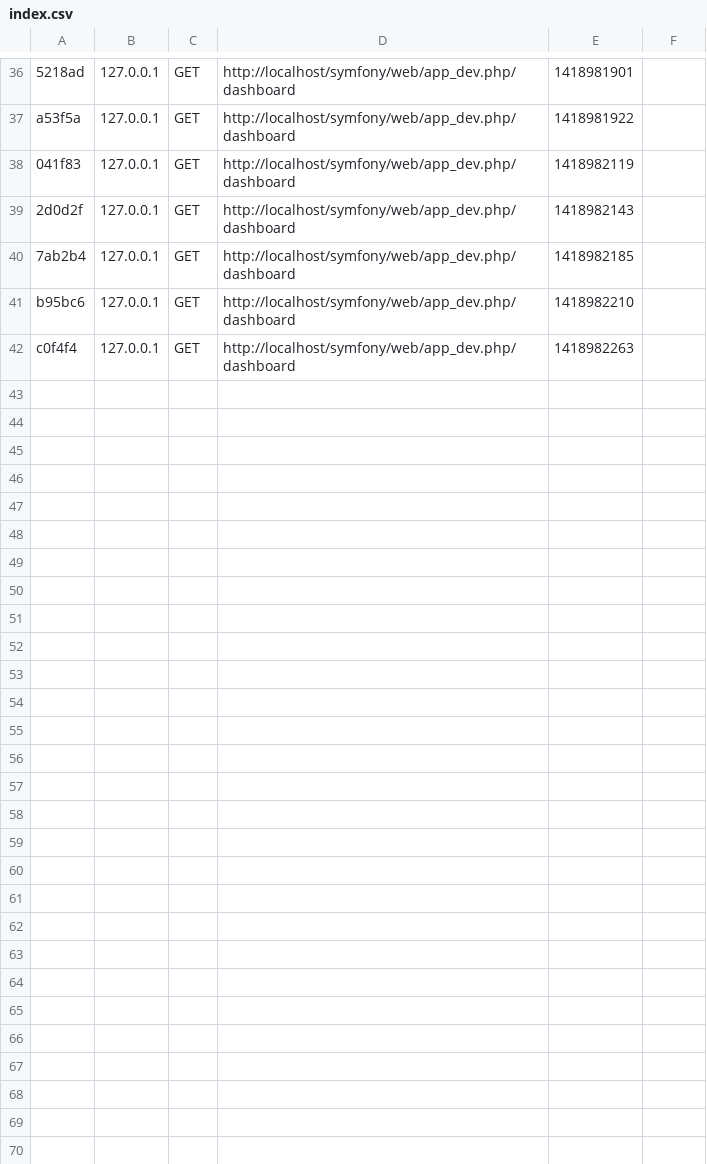
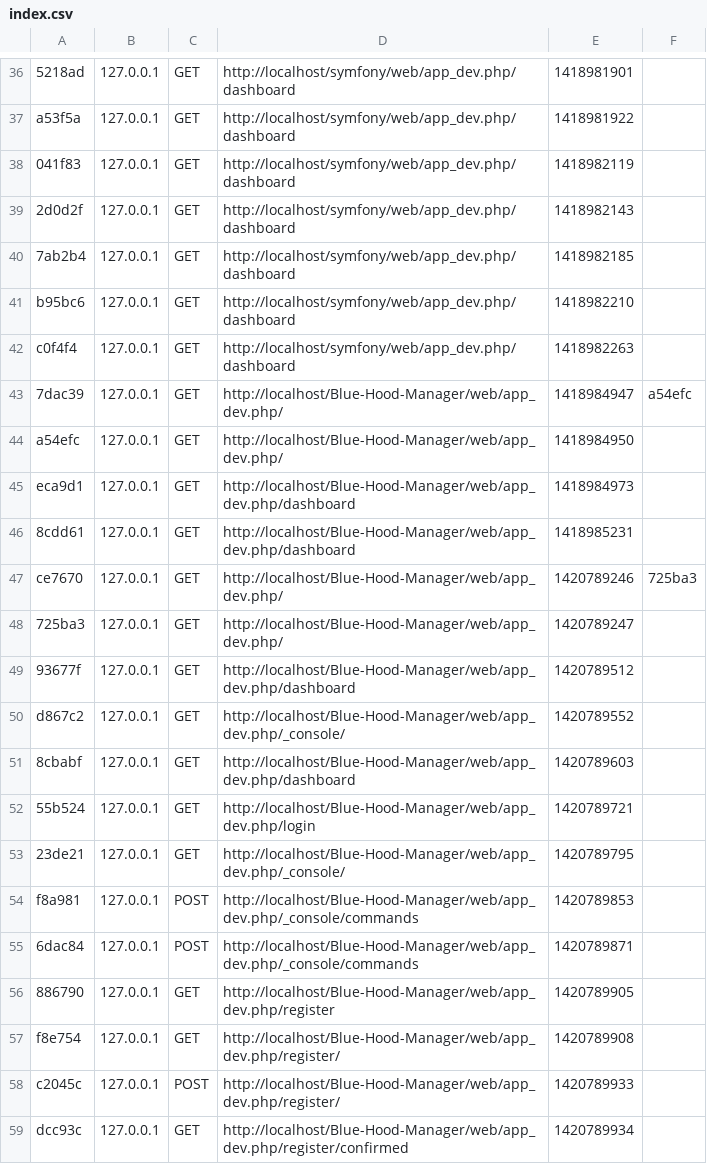
Before and after one commit to yannkubacki/Blue-Hood-Manager, a CSV file: app/cache/dev/profiler/index.csv, drawn as a sheet; only a part is shown, gaps mark what is left out; the diff names each change by its address in the sheet, - before the commit and + after, or states it on an @@ line.

```diff
--- a/app/cache/dev/profiler/index.csv
+++ b/app/cache/dev/profiler/index.csv
+row 43: 7dac39 | 127.0.0.1 | GET | http://localhost/Blue-Hood-Manager/web/app_dev.php/ | 1418984947 | a54efc
+row 44: a54efc | 127.0.0.1 | GET | http://localhost/Blue-Hood-Manager/web/app_dev.php/ | 1418984950
+row 45: eca9d1 | 127.0.0.1 | GET | http://localhost/Blue-Hood-Manager/web/app_dev.php/dashboard | 1418984973
+row 46: 8cdd61 | 127.0.0.1 | GET | http://localhost/Blue-Hood-Manager/web/app_dev.php/dashboard | 1418985231
+row 47: ce7670 | 127.0.0.1 | GET | http://localhost/Blue-Hood-Manager/web/app_dev.php/ | 1420789246 | 725ba3
+row 48: 725ba3 | 127.0.0.1 | GET | http://localhost/Blue-Hood-Manager/web/app_dev.php/ | 1420789247
+row 49: 93677f | 127.0.0.1 | GET | http://localhost/Blue-Hood-Manager/web/app_dev.php/dashboard | 1420789512
+row 50: d867c2 | 127.0.0.1 | GET | http://localhost/Blue-Hood-Manager/web/app_dev.php/_console/ | 1420789552
+row 51: 8cbabf | 127.0.0.1 | GET | http://localhost/Blue-Hood-Manager/web/app_dev.php/dashboard | 1420789603
+row 52: 55b524 | 127.0.0.1 | GET | http://localhost/Blue-Hood-Manager/web/app_dev.php/login | 1420789721
+row 53: 23de21 | 127.0.0.1 | GET | http://localhost/Blue-Hood-Manager/web/app_dev.php/_console/ | 1420789795
+row 54: f8a981 | 127.0.0.1 | POST | http://localhost/Blue-Hood-Manager/web/app_dev.php/_console/commands | 1420789853
+row 55: 6dac84 | 127.0.0.1 | POST | http://localhost/Blue-Hood-Manager/web/app_dev.php/_console/commands | 1420789871
+row 56: 886790 | 127.0.0.1 | GET | http://localhost/Blue-Hood-Manager/web/app_dev.php/register | 1420789905
+row 57: f8e754 | 127.0.0.1 | GET | http://localhost/Blue-Hood-Manager/web/app_dev.php/register/ | 1420789908
+row 58: c2045c | 127.0.0.1 | POST | http://localhost/Blue-Hood-Manager/web/app_dev.php/register/ | 1420789933
+row 59: dcc93c | 127.0.0.1 | GET | http://localhost/Blue-Hood-Manager/web/app_dev.php/register/confirmed | 1420789934
```
Also changed, not shown: 17 other files.
